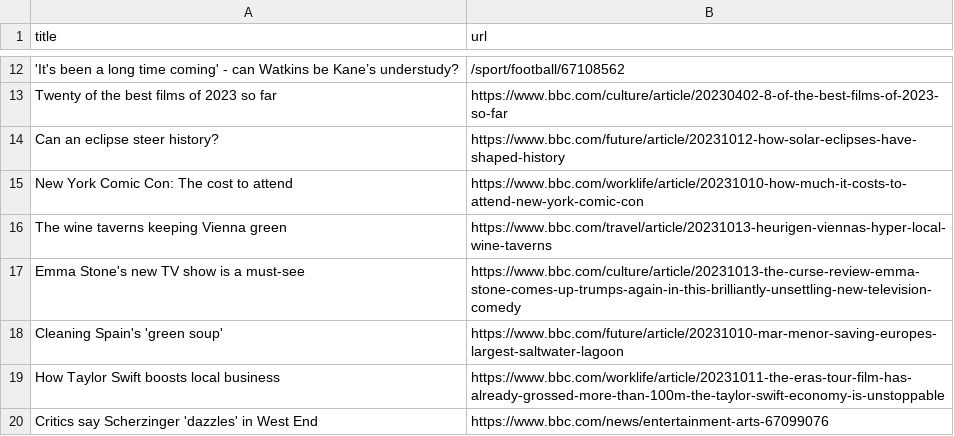
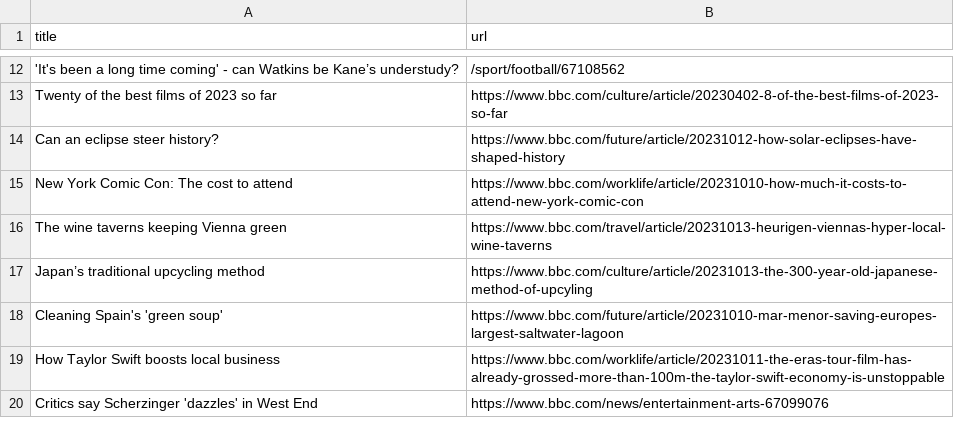
Before and after one commit to jsoma/automatic-scraper-bbc, a CSV file: bbc.csv, drawn as a sheet; only a part is shown, gaps mark what is left out.

```diff
--- a/bbc.csv
+++ b/bbc.csv
@@ -16,3 +16,3 @@ New York Comic Con: The cost to attend,https://www.bbc.com/worklife/article/2023
 The wine taverns keeping Vienna green,https://www.bbc.com/travel/article/20231013-heurigen-viennas-hyper-local-wine-taverns
-Emma Stone's new TV show is a must-see,https://www.bbc.com/culture/article/20231013-the-curse-review-emma-stone-comes-up-trumps-again-in-this-brilliantly-unsettling-new-television-comedy
+Japan’s traditional upcycling method,https://www.bbc.com/culture/article/20231013-the-300-year-old-japanese-method-of-upcyling
 Cleaning Spain's 'green soup',https://www.bbc.com/future/article/20231010-mar-menor-saving-europes-largest-saltwater-lagoon
```
